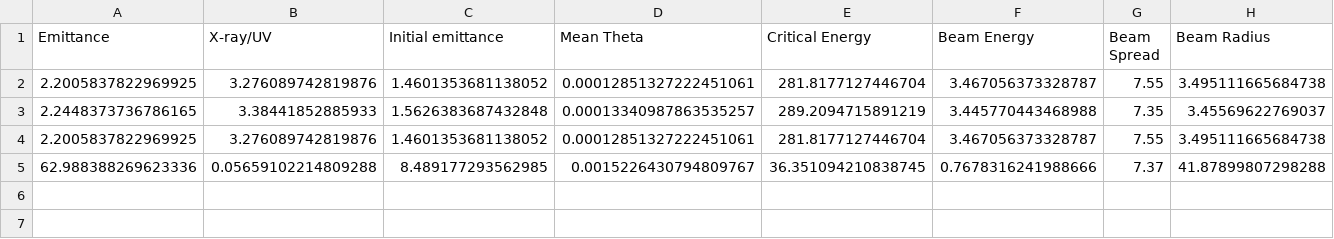
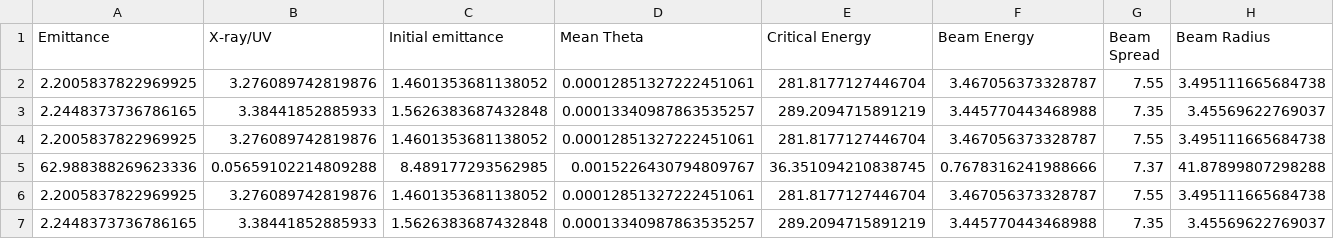
Before and after one commit to casiddle/mphys_sem2, a CSV file: Data_processing/Parameters/output_test.csv, drawn as a sheet; only a part is shown; rows hold the shown columns only; the diff names each change by its address in the sheet, - before the commit and + after, or states it on an @@ line.

```diff
--- a/Data_processing/Parameters/output_test.csv
+++ b/Data_processing/Parameters/output_test.csv
+row 6: 2.2005837822969925 | 3.276089742819876 | 1.4601353681138052 | 0.00012851327222451061 | 281.8177127446704 | 3.467056373328787 | 7.55 | 3.495111665684738
+row 7: 2.2448373736786165 | 3.38441852885933 | 1.5626383687432848 | 0.00013340987863535257 | 289.2094715891219 | 3.445770443468988 | 7.35 | 3.45569622769037
```
Also changed, not shown: 1 other file.
